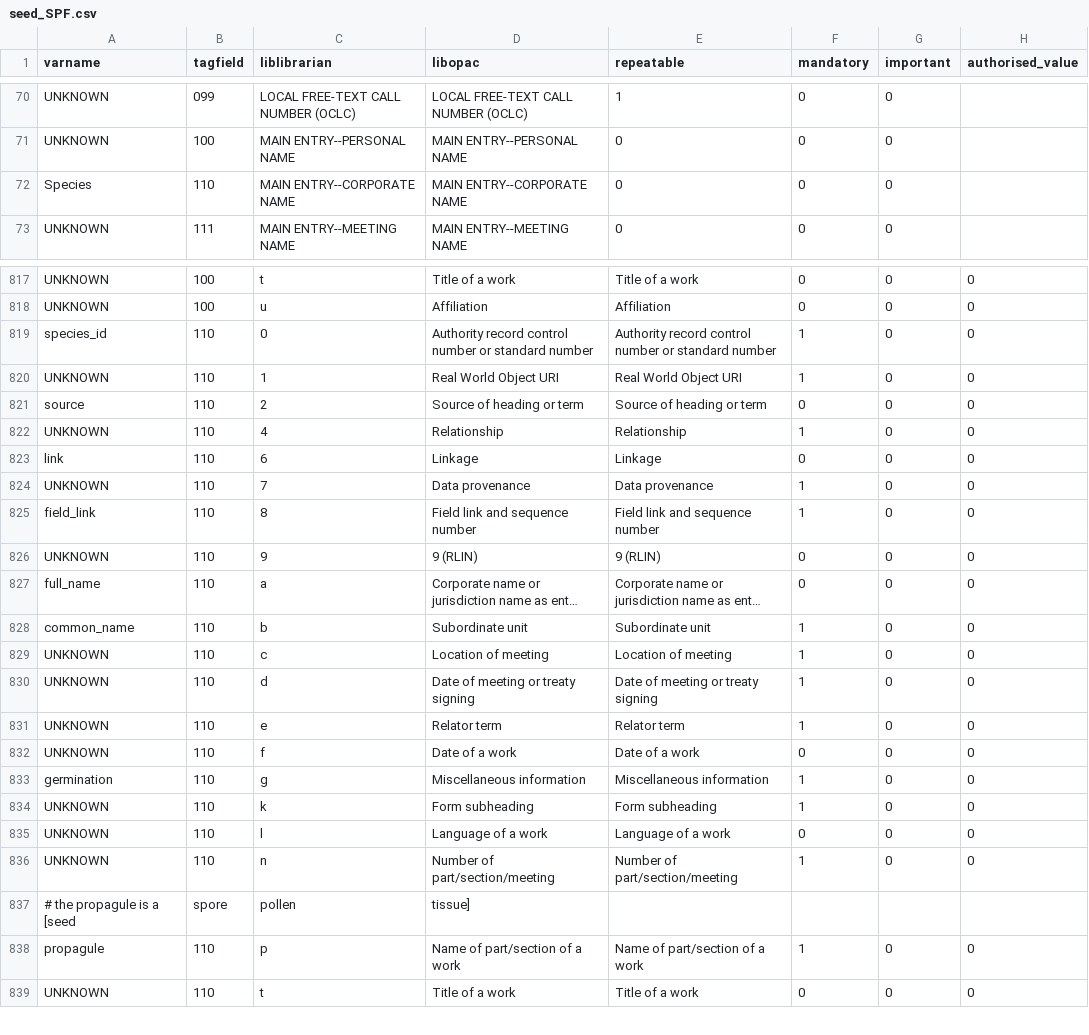
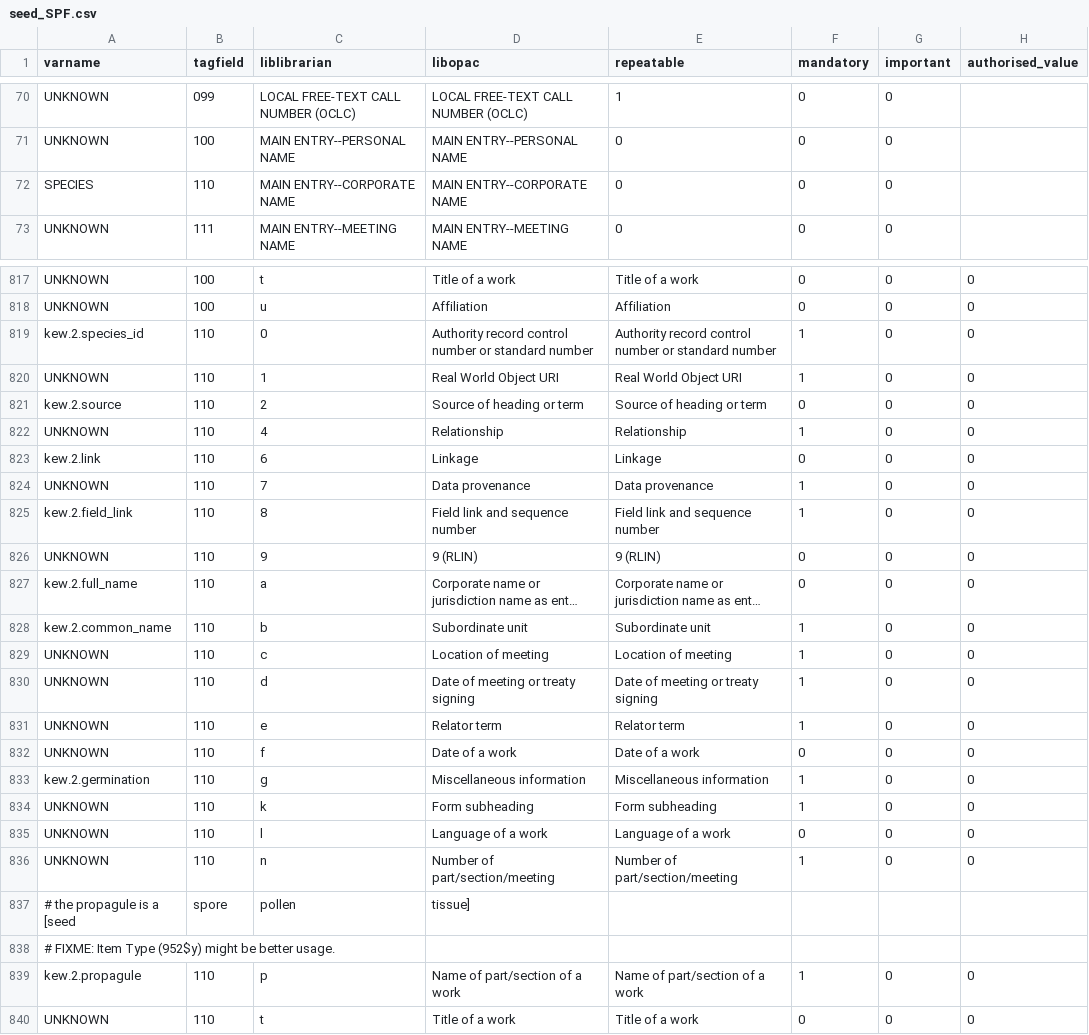
Before and after one commit to ebo/seed-library-data-experimental, a CSV file: data/seed_SPF.csv, drawn as a sheet; only a part is shown, gaps mark what is left out; long unchanged cells end in …; addresses are those after the commit; rows hold the shown columns only; the diff covers the shown part only; the diff names each change by its address in the sheet, - before the commit and + after, or states it on an @@ line.

Commit message:
refactored varname to prepend a general name (similar to how the "kohafield" is handled for the 952 "items"

```diff
--- a/data/seed_SPF.csv
+++ b/data/seed_SPF.csv
-A72 (varname): Species
+A72 (varname): SPECIES
-A819 (varname): species_id
+A819 (varname): kew.2.species_id
-A821 (varname): source
+A821 (varname): kew.2.source
-A823 (varname): link
+A823 (varname): kew.2.link
-A825 (varname): field_link
+A825 (varname): kew.2.field_link
-A827 (varname): full_name
+A827 (varname): kew.2.full_name
-A828 (varname): common_name
+A828 (varname): kew.2.common_name
-A833 (varname): germination
+A833 (varname): kew.2.germination
+row 838: # FIXME: Item Type (952$y) might be better usage.
-A839 (varname): propagule
+A839 (varname): kew.2.propagule
```
Also changed, not shown: 11 edited cells elsewhere in this file.
